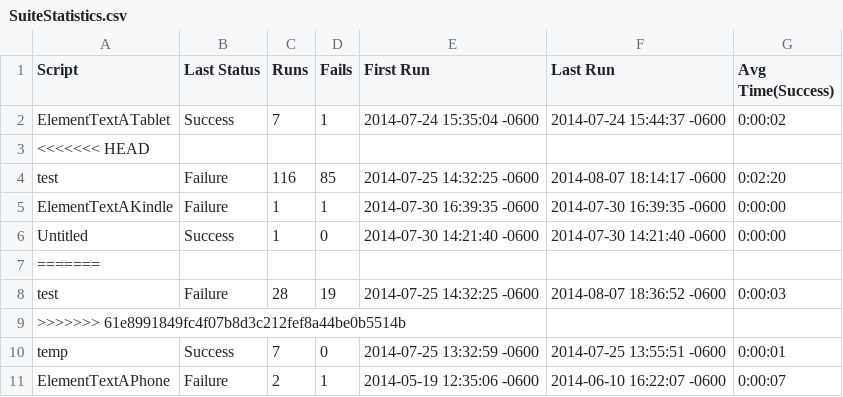
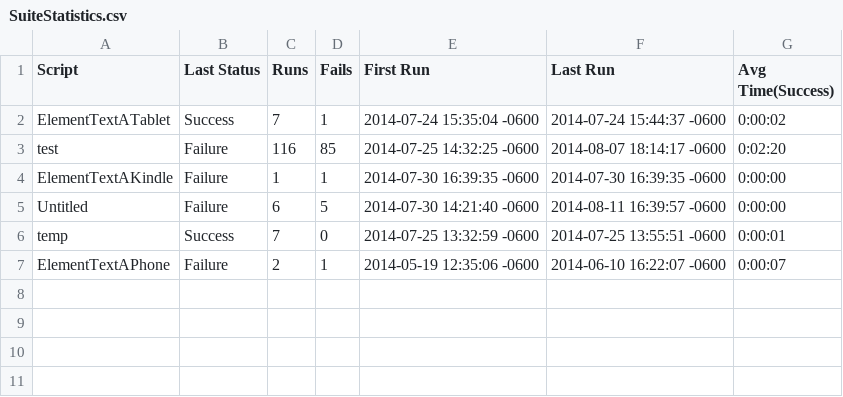
Before and after one commit to ProtoTest/ProtoTest.Solanum, a CSV file: EggplantSuites/DishAnywhere.suite/Results/SuiteStatistics.csv, drawn as a sheet.

```diff
--- a/EggplantSuites/DishAnywhere.suite/Results/SuiteStatistics.csv
+++ b/EggplantSuites/DishAnywhere.suite/Results/SuiteStatistics.csv
@@ -2,9 +2,5 @@
 ElementTextATablet,Success,7,1,2014-07-24 15:35:04 -0600,2014-07-24 15:44:37 -0600,0:00:02
-<<<<<<< HEAD
 test,Failure,116,85,2014-07-25 14:32:25 -0600,2014-08-07 18:14:17 -0600,0:02:20
 ElementTextAKindle,Failure,1,1,2014-07-30 16:39:35 -0600,2014-07-30 16:39:35 -0600,0:00:00
-Untitled,Success,1,0,2014-07-30 14:21:40 -0600,2014-07-30 14:21:40 -0600,0:00:00
-=======
-test,Failure,28,19,2014-07-25 14:32:25 -0600,2014-08-07 18:36:52 -0600,0:00:03
->>>>>>> 61e8991849fc4f07b8d3c212fef8a44be0b5514b
+Untitled,Failure,6,5,2014-07-30 14:21:40 -0600,2014-08-11 16:39:57 -0600,0:00:00
 temp,Success,7,0,2014-07-25 13:32:59 -0600,2014-07-25 13:55:51 -0600,0:00:01
```
Also changed, not shown: EggplantSuites/DishAnywhere.suite/Results/Untitled/RunHistory.csv, 47 other files.
